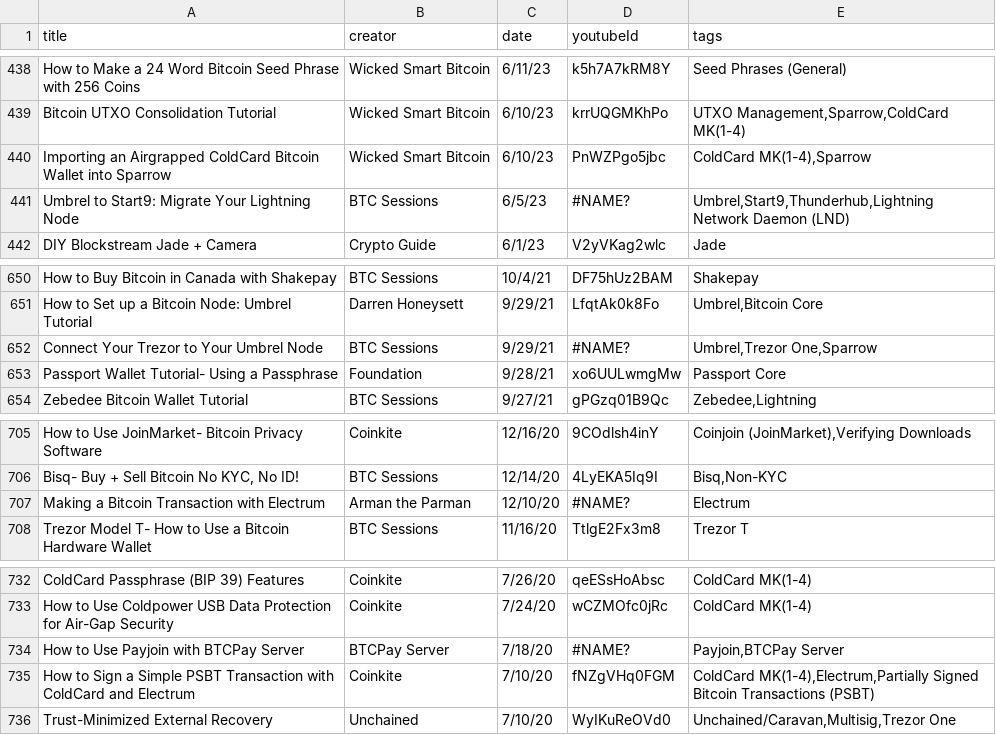
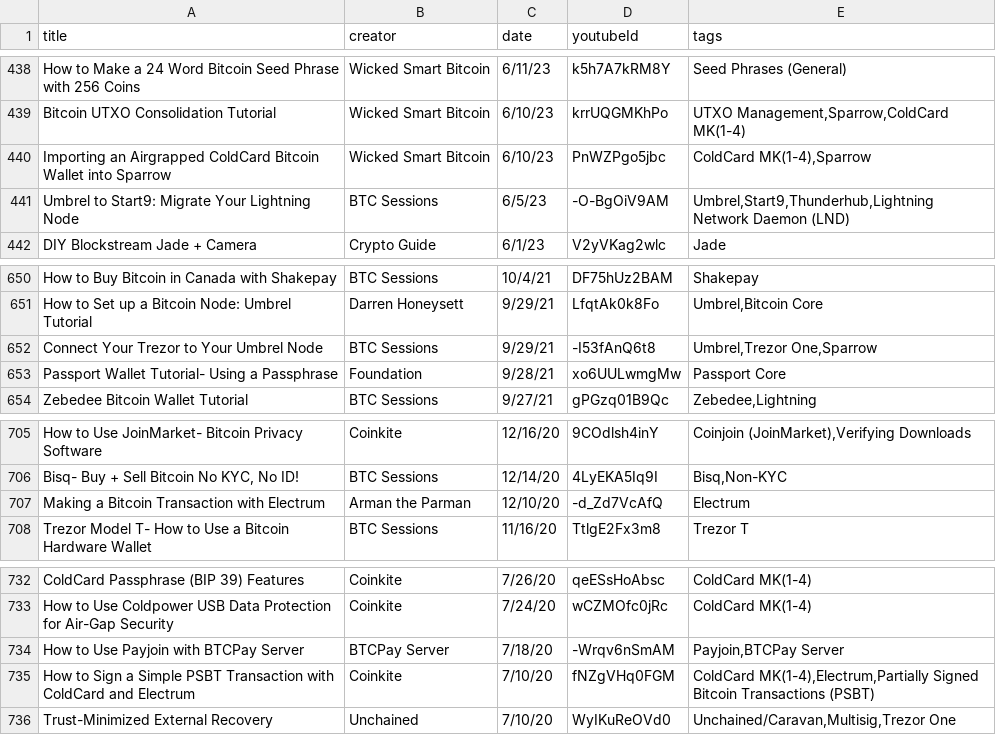
Before and after one commit to vake21/bitcointutorials.org, a CSV file: video_template.csv, drawn as a sheet; only a part is shown, gaps mark what is left out; the diff covers the shown part only.

```diff
--- a/video_template.csv
+++ b/video_template.csv
@@ -440,3 +440,3 @@ Bitcoin UTXO Consolidation Tutorial,Wicked Smart Bitcoin,6/10/23,krrUQGMKhPo,"UT
 Importing an Airgrapped ColdCard Bitcoin Wallet into Sparrow,Wicked Smart Bitcoin,6/10/23,PnWZPgo5jbc,"ColdCard MK(1-4),Sparrow"
-Umbrel to Start9: Migrate Your Lightning Node,BTC Sessions,6/5/23,#NAME?,"Umbrel,Start9,Thunderhub,Lightning Network Daemon (LND)"
+Umbrel to Start9: Migrate Your Lightning Node,BTC Sessions,6/5/23,-O-BgOiV9AM,"Umbrel,Start9,Thunderhub,Lightning Network Daemon (LND)"
 DIY Blockstream Jade + Camera,Crypto Guide,6/1/23,V2yVKag2wlc,Jade
@@ -651,3 +651,3 @@ How to Buy Bitcoin in Canada with Shakepay,BTC Sessions,10/4/21,DF75hUz2BAM,Shak
 How to Set up a Bitcoin Node: Umbrel Tutorial,Darren Honeysett,9/29/21,LfqtAk0k8Fo,"Umbrel,Bitcoin Core"
-Connect Your Trezor to Your Umbrel Node,BTC Sessions,9/29/21,#NAME?,"Umbrel,Trezor One,Sparrow"
+Connect Your Trezor to Your Umbrel Node,BTC Sessions,9/29/21,-I53fAnQ6t8,"Umbrel,Trezor One,Sparrow"
 Passport Wallet Tutorial- Using a Passphrase,Foundation,9/28/21,xo6UULwmgMw,Passport Core
@@ -706,3 +706,3 @@ How to Use JoinMarket- Bitcoin Privacy Software,Coinkite,12/16/20,9COdlsh4inY,"C
 "Bisq- Buy + Sell Bitcoin No KYC, No ID!",BTC Sessions,12/14/20,4LyEKA5Iq9I,"Bisq,Non-KYC"
-Making a Bitcoin Transaction with Electrum,Arman the Parman,12/10/20,#NAME?,Electrum
+Making a Bitcoin Transaction with Electrum,Arman the Parman,12/10/20,-d_Zd7VcAfQ,Electrum
 Trezor Model T- How to Use a Bitcoin Hardware Wallet,BTC Sessions,11/16/20,TtlgE2Fx3m8,Trezor T
@@ -733,3 +733,3 @@ ColdCard Passphrase (BIP 39) Features,Coinkite,7/26/20,qeESsHoAbsc,ColdCard MK(1
 How to Use Coldpower USB Data Protection for Air-Gap Security,Coinkite,7/24/20,wCZMOfc0jRc,ColdCard MK(1-4)
-How to Use Payjoin with BTCPay Server,BTCPay Server,7/18/20,#NAME?,"Payjoin,BTCPay Server"
+How to Use Payjoin with BTCPay Server,BTCPay Server,7/18/20,-Wrqv6nSmAM,"Payjoin,BTCPay Server"
 How to Sign a Simple PSBT Transaction with ColdCard and Electrum,Coinkite,7/10/20,fNZgVHq0FGM,"ColdCard MK(1-4),Electrum,Partially Signed Bitcoin Transactions (PSBT)"
```
Also changed, not shown: 5 edited cells elsewhere in this file.
